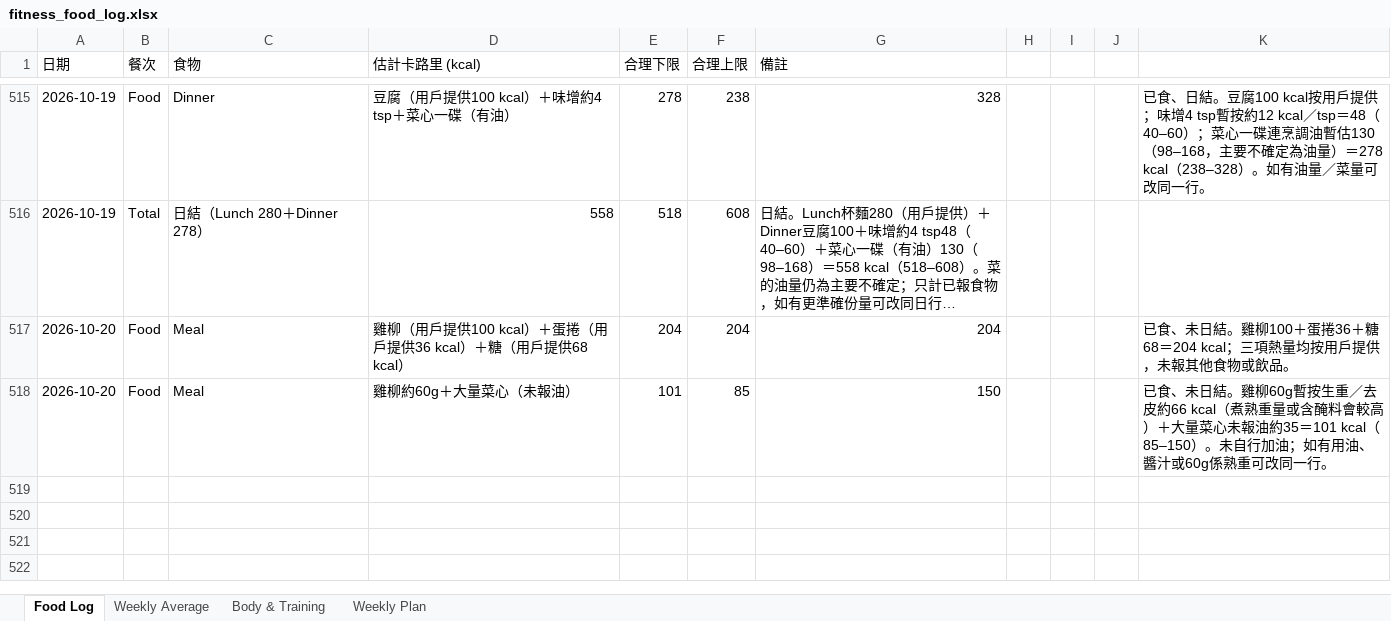
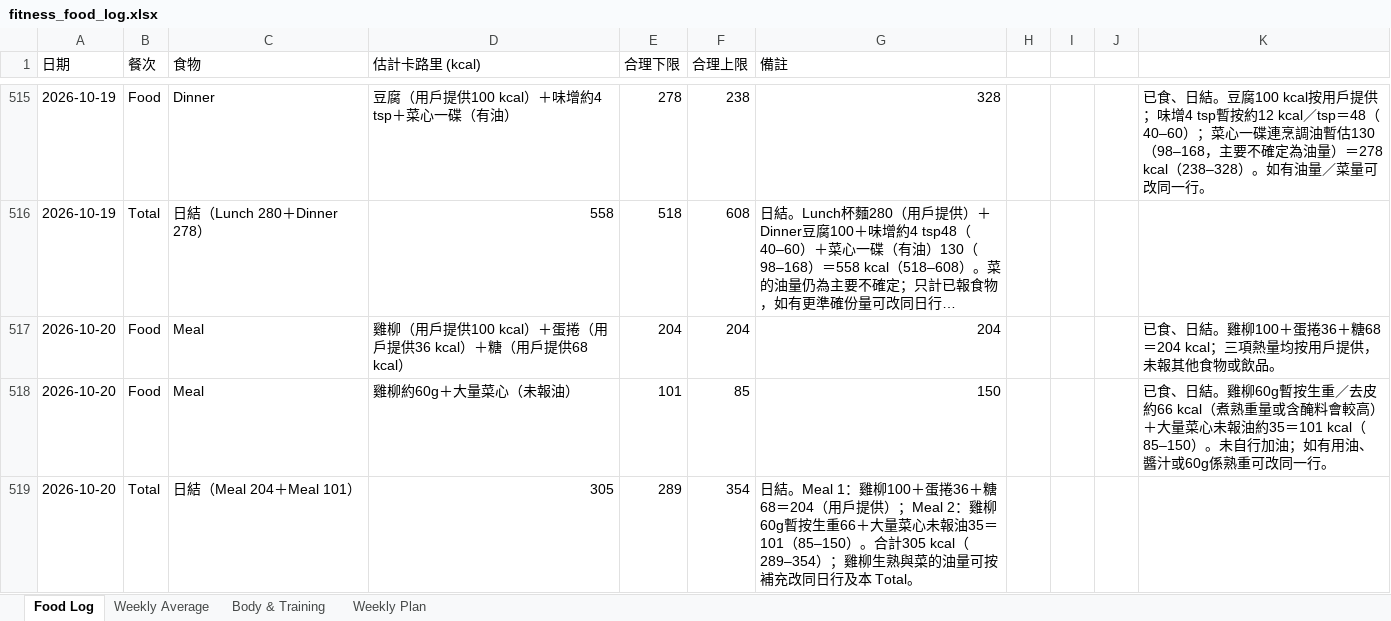
Before and after one commit to buzz-knittinpix/melodycheng622-cmyk.github.io, an Excel workbook: data/fitness_food_log.xlsx, sheet Food Log, drawn as a sheet; only a part is shown, gaps mark what is left out; long unchanged cells end in …; values as stored, in another font and other column widths than the file's, no borders; the diff names each change by its address in the sheet, - before the commit and + after, or states it on an @@ line.

Commit message:
Finalize Oct 20 food log

```diff
--- a/data/fitness_food_log.xlsx (sheet Food Log)
+++ b/data/fitness_food_log.xlsx (sheet Food Log)
-K517: 已食、未日結。雞…
+K517: 已食、日結。雞…
-K518: 已食、未日結。雞…
+K518: 已食、日結。雞…
+row 519: 2026-10-20 | Total | 日結（Meal 204＋Meal 101） | 305 | 289 | 354 | 日結。Meal 1：雞柳100＋蛋捲36＋糖68＝204（用戶提供）；Meal 2：雞柳60g暫按生重66＋大量菜心未報油35＝101（85–150）。合計305 kcal（289–354）；雞柳生熟與菜的油量可按補充改同日行及本 Total。
```
Also changed, not shown: 3 other files.
